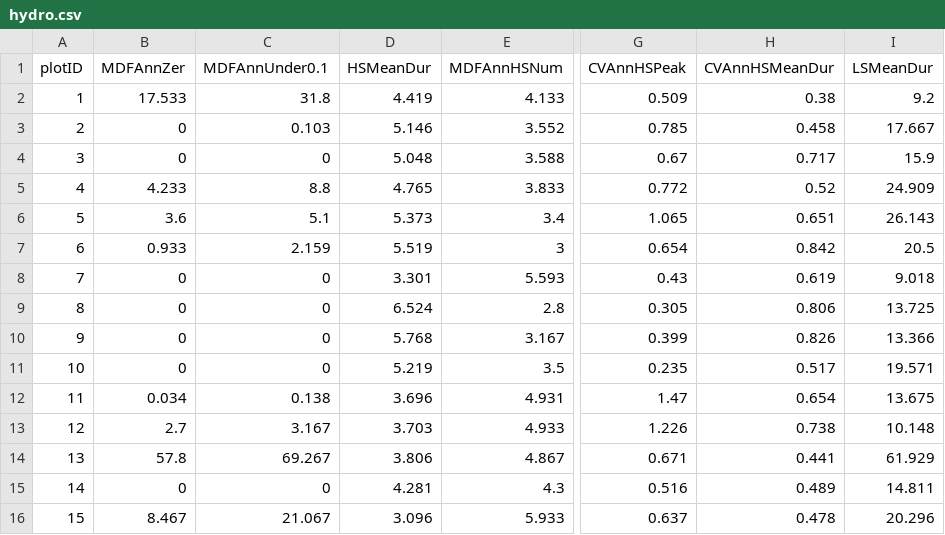
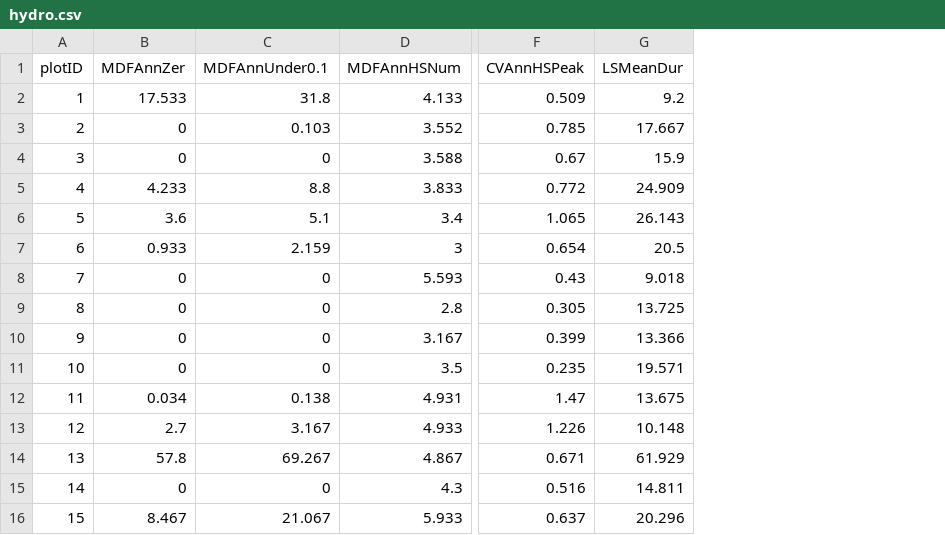
Before and after one commit to jamesrlawson/riparian-WD, a CSV file: data/hydro.csv, drawn as a sheet; only a part is shown, gaps mark what is left out; the diff names each change by its address in the sheet, - before the commit and + after, or states it on an @@ line.

```diff
--- a/data/hydro.csv
+++ b/data/hydro.csv
-column D (HSMeanDur), rows 2-16: 4.419 | 5.146 | 5.048 | 4.765 | 5.373 | 5.519 | 3.301 | 6.524 | 5.768 | 5.219 | 3.696 | 3.703 | 3.806 | 4.281 | 3.096
-column H (CVAnnHSMeanDur), rows 2-16: 0.38 | 0.458 | 0.717 | 0.52 | 0.651 | 0.842 | 0.619 | 0.806 | 0.826 | 0.517 | 0.654 | 0.738 | 0.441 | 0.489 | 0.478
```
Also changed, not shown: output/fitmodels.csv, output/hydronames.csv, 1 other file.
